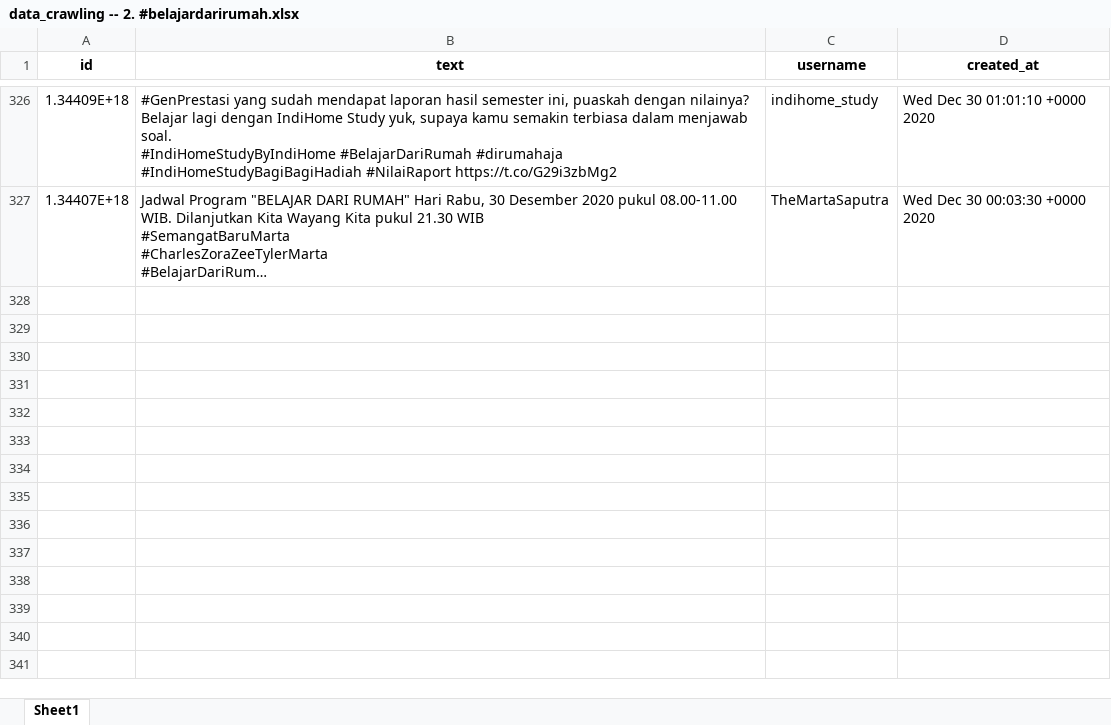
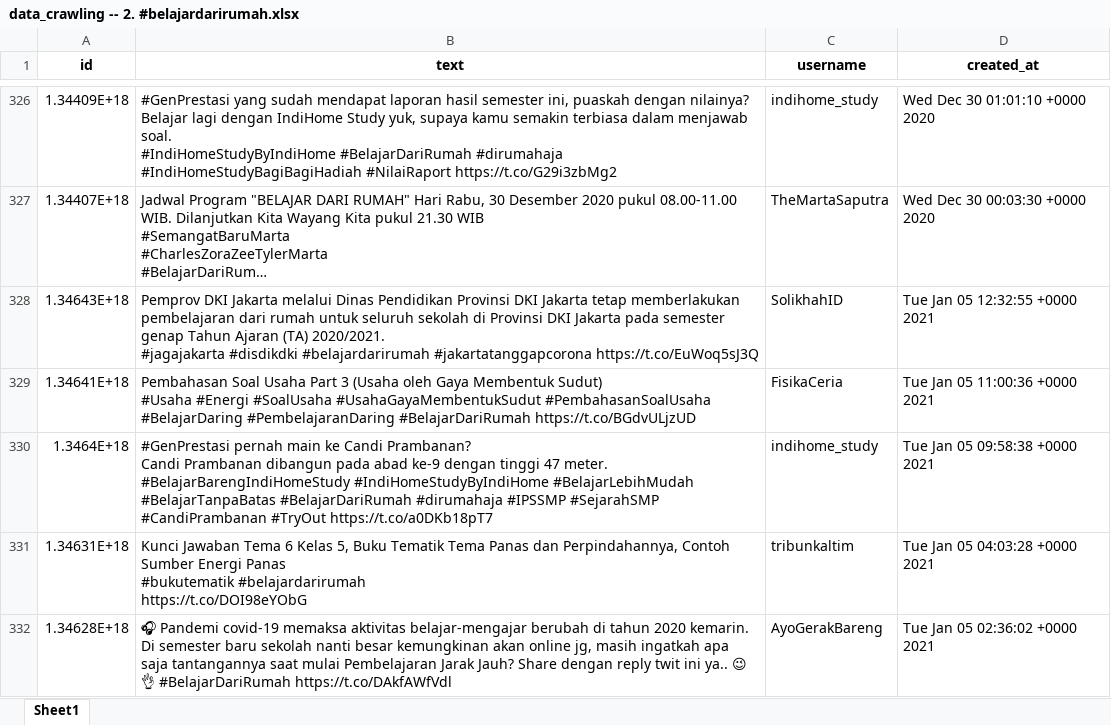
Before and after one commit to muspriandi/TextMining-SentimentAnalysis, an Excel workbook: application/static/excel_data/data_crawling -- 2. #belajardarirumah.xlsx, sheet Sheet1, drawn as a sheet; only a part is shown, gaps mark what is left out; long unchanged cells end in …; values as stored, in another font and other column widths than the file's, no borders; ↵ is a line break in a cell; the diff covers the shown part only; the diff names each change by its address in the sheet, - before the commit and + after, or states it on an @@ line.

```diff
--- a/application/static/excel_data/data_crawling -- 2. #belajardarirumah.xlsx (sheet Sheet1)
+++ b/application/static/excel_data/data_crawling -- 2. #belajardarirumah.xlsx (sheet Sheet1)
+row 328: 1.34643E+18 | Pemprov DKI Jakarta melalui Dinas Pendidikan Provinsi DKI Jakarta tetap memberlakukan pembelajaran dari rumah untuk seluruh sekolah di Provinsi DKI Jakarta pada semester genap Tahun Ajaran (TA) 2020/2021. ↵ #jagajakarta #disdikdki #belajardarirumah #jakartatanggapcorona https://t.co/EuWoq5sJ3Q | SolikhahID | Tue Jan 05 12:32:55 +0000 2021
+row 329: 1.34641E+18 | Pembahasan Soal Usaha Part 3 (Usaha oleh Gaya Membentuk Sudut) ↵ #Usaha #Energi #SoalUsaha #UsahaGayaMembentukSudut #PembahasanSoalUsaha #BelajarDaring #PembelajaranDaring #BelajarDariRumah https://t.co/BGdvULjzUD | FisikaCeria | Tue Jan 05 11:00:36 +0000 2021
+row 330: 1.3464E+18 | #GenPrestasi pernah main ke Candi Prambanan? ↵ Candi Prambanan dibangun pada abad ke-9 dengan tinggi 47 meter. ↵ #BelajarBarengIndiHomeStudy #IndiHomeStudyByIndiHome #BelajarLebihMudah #BelajarTanpaBatas #BelajarDariRumah #dirumahaja #IPSSMP #SejarahSMP #CandiPrambanan #TryOut https://t.co/a0DKb18pT7 | indihome_study | Tue Jan 05 09:58:38 +0000 2021
+row 331: 1.34631E+18 | Kunci Jawaban Tema 6 Kelas 5, Buku Tematik Tema Panas dan Perpindahannya, Contoh Sumber Energi Panas ↵ #bukutematik #belajardarirumah ↵ https://t.co/DOI98eYObG | tribunkaltim | Tue Jan 05 04:03:28 +0000 2021
+row 332: 1.34628E+18 | 🎧 Pandemi covid-19 memaksa aktivitas belajar-mengajar berubah di tahun 2020 kemarin. Di semester baru sekolah nanti besar kemungkinan akan online jg, masih ingatkah apa saja tantangannya saat mulai Pembelajaran Jarak Jauh? Share dengan reply twit ini ya.. 😉 👌 #BelajarDariRumah https://t.co/DAkfAWfVdl | AyoGerakBareng | Tue Jan 05 02:36:02 +0000 2021
```
Also changed, not shown: 46 added rows elsewhere in this sheet, application/static/excel_data/data_crawling -- 1. #belajaronline.xlsx, application/static/excel_data/data_crawling -- 3. #belajardirumah.xlsx, 26 other files.
